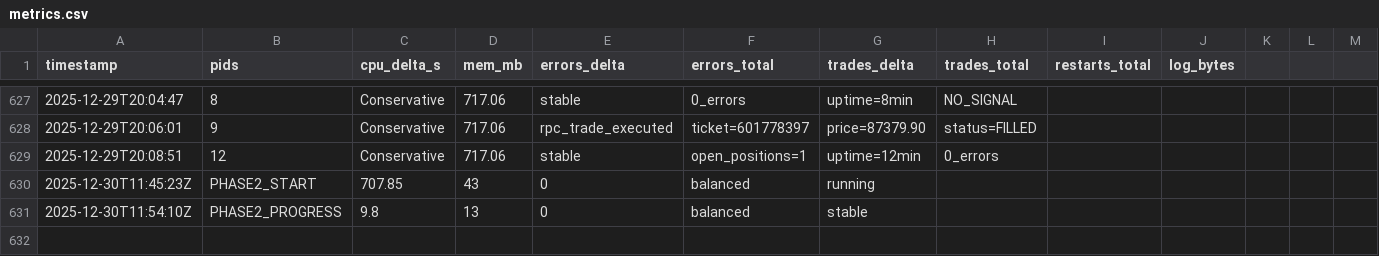
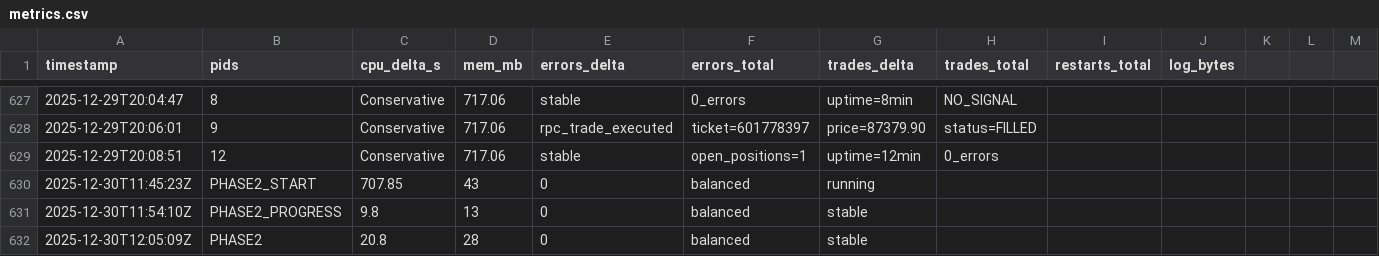
Before and after one commit to amuzetnoM/cthulu, a CSV file: monitoring/metrics.csv, drawn as a sheet; only a part is shown, gaps mark what is left out; the diff names each change by its address in the sheet, - before the commit and + after, or states it on an @@ line.

Commit message:
Phase 2: 30-MINUTE MILESTONE - 0 errors, rock solid

```diff
--- a/monitoring/metrics.csv
+++ b/monitoring/metrics.csv
+row 632: 2025-12-30T12:05:09Z | PHASE2 | 20.8 | 28 | 0 | balanced | stable
```
Also changed, not shown: 1 other file.
